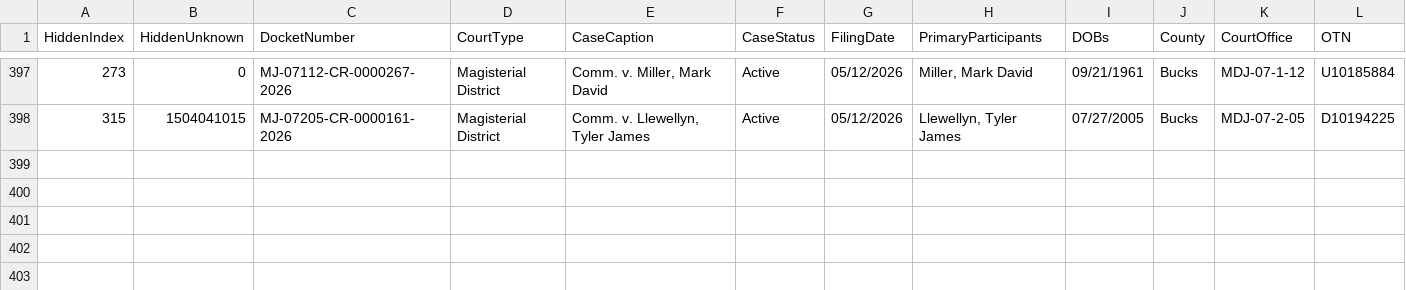
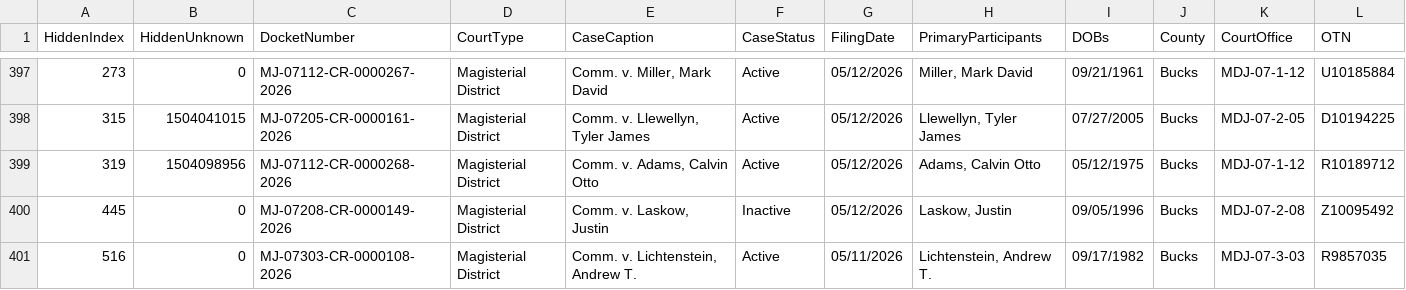
Before and after one commit to CUlleryUSATRepos/BucksCriminalUJSScrapeRepo, a CSV file: docs/data/ujs_criminal_bucks.csv, drawn as a sheet; only a part is shown, gaps mark what is left out; rows hold the shown columns only; the diff names each change by its address in the sheet, - before the commit and + after, or states it on an @@ line.

Commit message:
Daily UJS data update

```diff
--- a/docs/data/ujs_criminal_bucks.csv
+++ b/docs/data/ujs_criminal_bucks.csv
+row 399: 319 | 1504098956 | MJ-07112-CR-0000268-2026 | Magisterial District | Comm. v. Adams, Calvin Otto | Active | 05/12/2026 | Adams, Calvin Otto | 05/12/1975 | Bucks | MDJ-07-1-12 | R10189712
+row 400: 445 | 0 | MJ-07208-CR-0000149-2026 | Magisterial District | Comm. v. Laskow, Justin | Inactive | 05/12/2026 | Laskow, Justin | 09/05/1996 | Bucks | MDJ-07-2-08 | Z10095492
+row 401: 516 | 0 | MJ-07303-CR-0000108-2026 | Magisterial District | Comm. v. Lichtenstein, Andrew T. | Active | 05/11/2026 | Lichtenstein, Andrew T. | 09/17/1982 | Bucks | MDJ-07-3-03 | R9857035
```
Also changed, not shown: ujs_criminal_bucks.csv.
